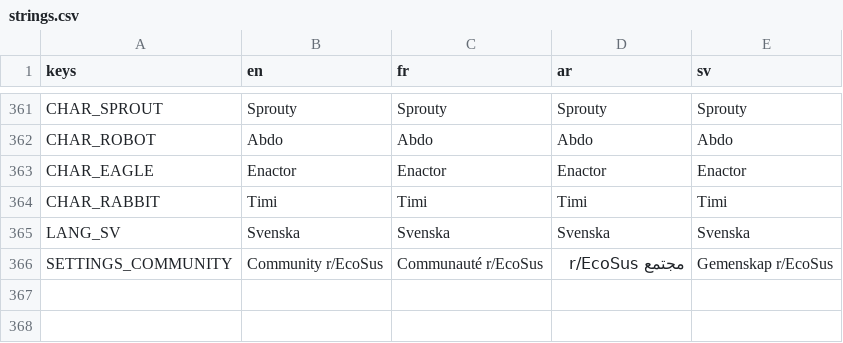
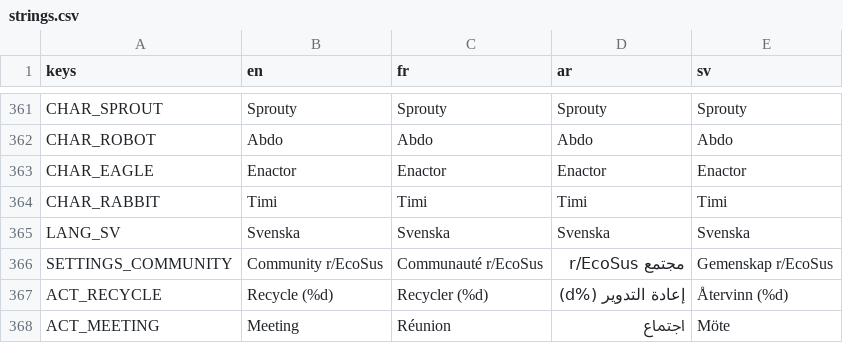
Before and after one commit to Faouzi-Blibech/EcoSus-Uncycled, a CSV file: client/i18n/strings.csv, drawn as a sheet; only a part is shown, gaps mark what is left out; the diff names each change by its address in the sheet, - before the commit and + after, or states it on an @@ line.

Commit message:
i18n: ACT_RECYCLE and ACT_MEETING strings for the context Use button (#43)

```diff
--- a/client/i18n/strings.csv
+++ b/client/i18n/strings.csv
+row 367: ACT_RECYCLE | Recycle (%d) | Recycler (%d) | إعادة التدوير (%d) | Återvinn (%d)
+row 368: ACT_MEETING | Meeting | Réunion | اجتماع | Möte
```
